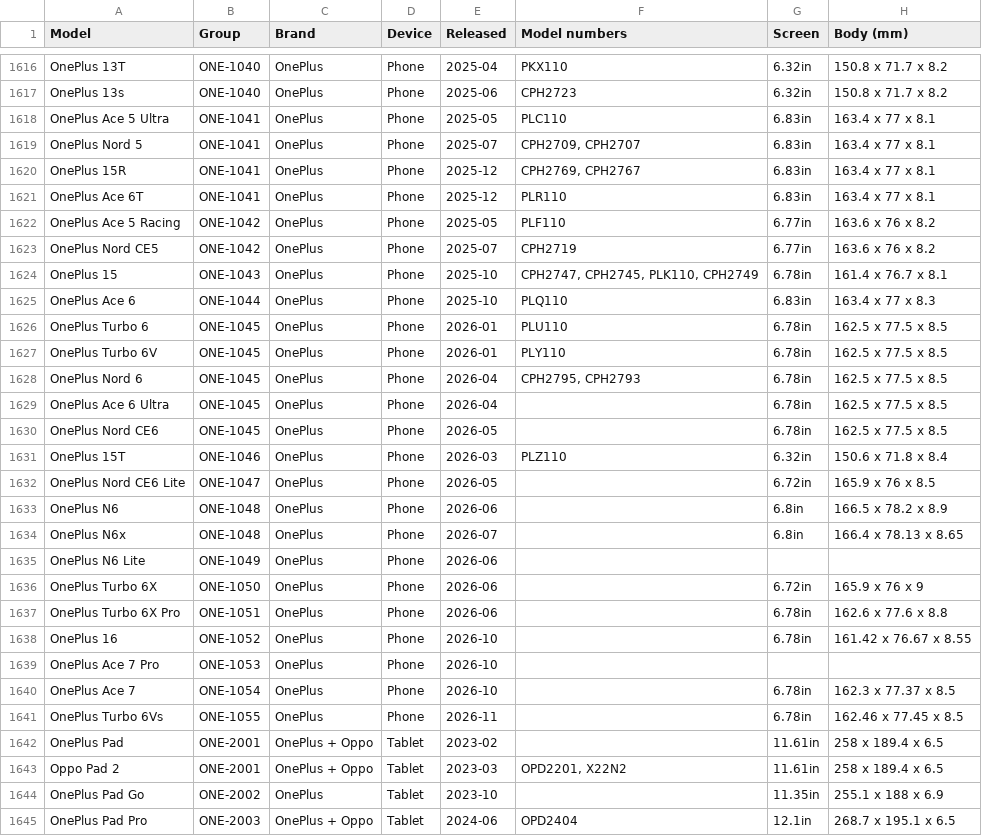
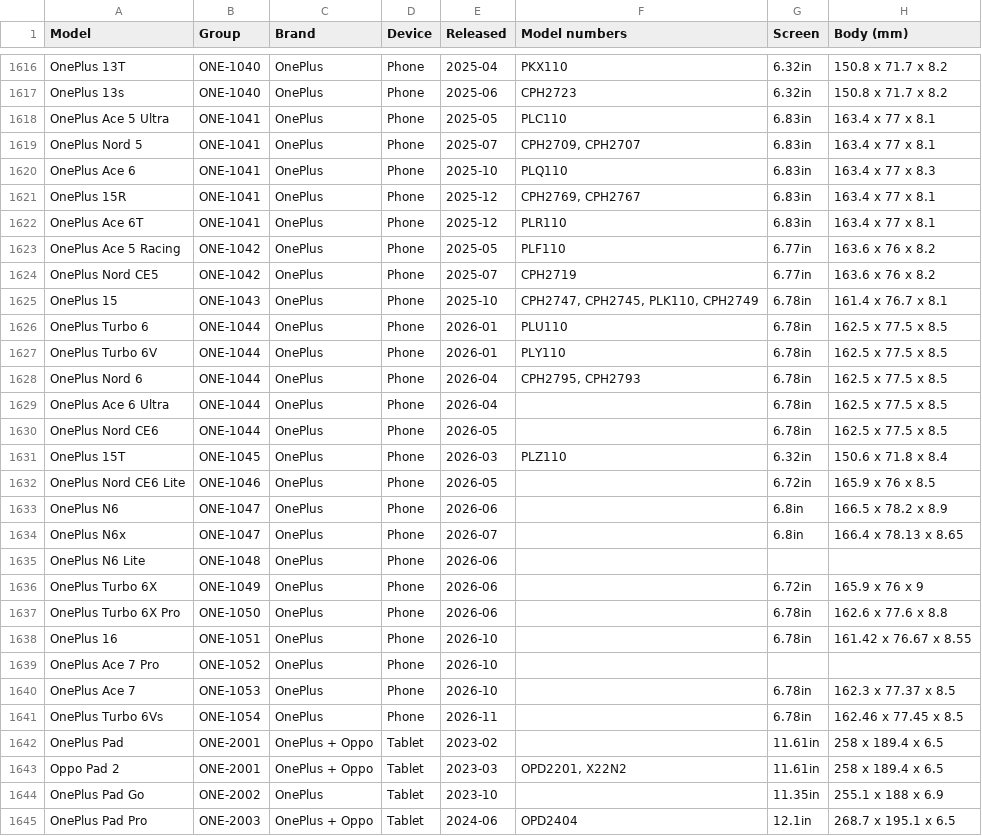
Before and after one commit to WelFedTed/tempered, a CSV file: docs/data/models.csv, drawn as a sheet; only a part is shown, gaps mark what is left out.

```diff
--- a/docs/data/models.csv
+++ b/docs/data/models.csv
@@ -1619,2 +1619,3 @@ OnePlus Ace 5 Ultra,ONE-1041,OnePlus,Phone,2025-05,PLC110,6.83in,163.4 x 77 x 8.
 OnePlus Nord 5,ONE-1041,OnePlus,Phone,2025-07,"CPH2709, CPH2707",6.83in,163.4 x 77 x 8.1
+OnePlus Ace 6,ONE-1041,OnePlus,Phone,2025-10,PLQ110,6.83in,163.4 x 77 x 8.3
 OnePlus 15R,ONE-1041,OnePlus,Phone,2025-12,"CPH2769, CPH2767",6.83in,163.4 x 77 x 8.1
@@ -1624,19 +1625,18 @@ OnePlus Nord CE5,ONE-1042,OnePlus,Phone,2025-07,CPH2719,6.77in,163.6 x 76 x 8.2
 OnePlus 15,ONE-1043,OnePlus,Phone,2025-10,"CPH2747, CPH2745, PLK110, CPH2749",6.78in,161.4 x 76.7 x 8.1
-OnePlus Ace 6,ONE-1044,OnePlus,Phone,2025-10,PLQ110,6.83in,163.4 x 77 x 8.3
-OnePlus Turbo 6,ONE-1045,OnePlus,Phone,2026-01,PLU110,6.78in,162.5 x 77.5 x 8.5
-OnePlus Turbo 6V,ONE-1045,OnePlus,Phone,2026-01,PLY110,6.78in,162.5 x 77.5 x 8.5
-OnePlus Nord 6,ONE-1045,OnePlus,Phone,2026-04,"CPH2795, CPH2793",6.78in,162.5 x 77.5 x 8.5
-OnePlus Ace 6 Ultra,ONE-1045,OnePlus,Phone,2026-04,,6.78in,162.5 x 77.5 x 8.5
-OnePlus Nord CE6,ONE-1045,OnePlus,Phone,2026-05,,6.78in,162.5 x 77.5 x 8.5
-OnePlus 15T,ONE-1046,OnePlus,Phone,2026-03,PLZ110,6.32in,150.6 x 71.8 x 8.4
-OnePlus Nord CE6 Lite,ONE-1047,OnePlus,Phone,2026-05,,6.72in,165.9 x 76 x 8.5
-OnePlus N6,ONE-1048,OnePlus,Phone,2026-06,,6.8in,166.5 x 78.2 x 8.9
-OnePlus N6x,ONE-1048,OnePlus,Phone,2026-07,,6.8in,166.4 x 78.13 x 8.65
-OnePlus N6 Lite,ONE-1049,OnePlus,Phone,2026-06,,,
-OnePlus Turbo 6X,ONE-1050,OnePlus,Phone,2026-06,,6.72in,165.9 x 76 x 9
-OnePlus Turbo 6X Pro,ONE-1051,OnePlus,Phone,2026-06,,6.78in,162.6 x 77.6 x 8.8
-OnePlus 16,ONE-1052,OnePlus,Phone,2026-10,,6.78in,161.42 x 76.67 x 8.55
-OnePlus Ace 7 Pro,ONE-1053,OnePlus,Phone,2026-10,,,
-OnePlus Ace 7,ONE-1054,OnePlus,Phone,2026-10,,6.78in,162.3 x 77.37 x 8.5
-OnePlus Turbo 6Vs,ONE-1055,OnePlus,Phone,2026-11,,6.78in,162.46 x 77.45 x 8.5
+OnePlus Turbo 6,ONE-1044,OnePlus,Phone,2026-01,PLU110,6.78in,162.5 x 77.5 x 8.5
+OnePlus Turbo 6V,ONE-1044,OnePlus,Phone,2026-01,PLY110,6.78in,162.5 x 77.5 x 8.5
+OnePlus Nord 6,ONE-1044,OnePlus,Phone,2026-04,"CPH2795, CPH2793",6.78in,162.5 x 77.5 x 8.5
+OnePlus Ace 6 Ultra,ONE-1044,OnePlus,Phone,2026-04,,6.78in,162.5 x 77.5 x 8.5
+OnePlus Nord CE6,ONE-1044,OnePlus,Phone,2026-05,,6.78in,162.5 x 77.5 x 8.5
+OnePlus 15T,ONE-1045,OnePlus,Phone,2026-03,PLZ110,6.32in,150.6 x 71.8 x 8.4
+OnePlus Nord CE6 Lite,ONE-1046,OnePlus,Phone,2026-05,,6.72in,165.9 x 76 x 8.5
+OnePlus N6,ONE-1047,OnePlus,Phone,2026-06,,6.8in,166.5 x 78.2 x 8.9
+OnePlus N6x,ONE-1047,OnePlus,Phone,2026-07,,6.8in,166.4 x 78.13 x 8.65
+OnePlus N6 Lite,ONE-1048,OnePlus,Phone,2026-06,,,
+OnePlus Turbo 6X,ONE-1049,OnePlus,Phone,2026-06,,6.72in,165.9 x 76 x 9
+OnePlus Turbo 6X Pro,ONE-1050,OnePlus,Phone,2026-06,,6.78in,162.6 x 77.6 x 8.8
+OnePlus 16,ONE-1051,OnePlus,Phone,2026-10,,6.78in,161.42 x 76.67 x 8.55
+OnePlus Ace 7 Pro,ONE-1052,OnePlus,Phone,2026-10,,,
+OnePlus Ace 7,ONE-1053,OnePlus,Phone,2026-10,,6.78in,162.3 x 77.37 x 8.5
+OnePlus Turbo 6Vs,ONE-1054,OnePlus,Phone,2026-11,,6.78in,162.46 x 77.45 x 8.5
 OnePlus Pad,ONE-2001,OnePlus + Oppo,Tablet,2023-02,,11.61in,258 x 189.4 x 6.5
```
Also changed, not shown: 6 other files.
